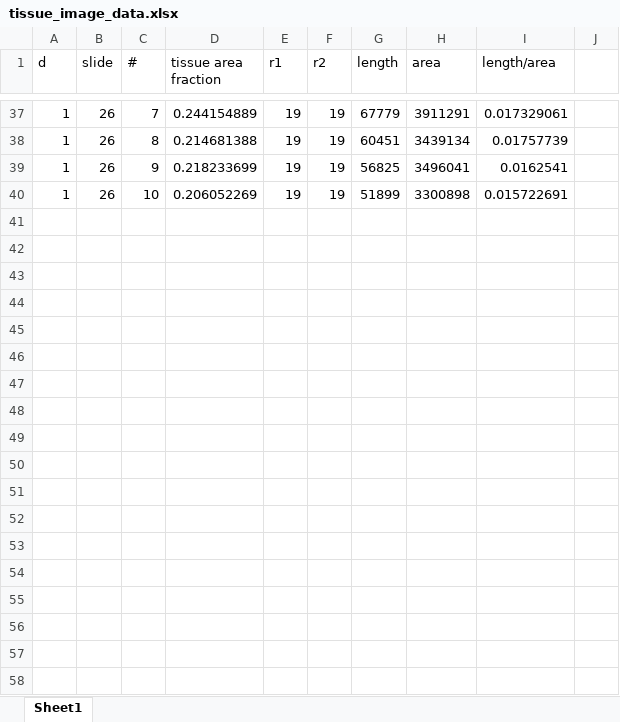
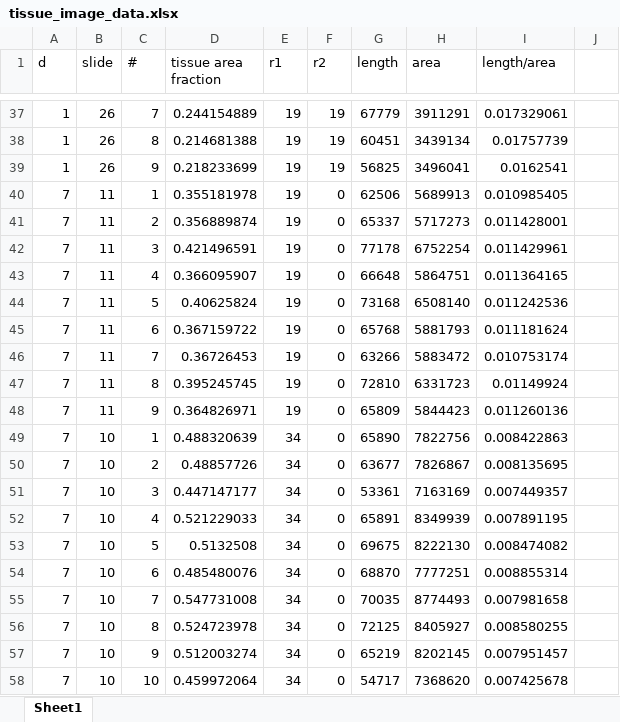
Before and after one commit to gsiraji/Minimal-Lung-Model, an Excel workbook: Image_Analysis/tissue_image_data.xlsx, sheet Sheet1, drawn as a sheet; only a part is shown, gaps mark what is left out; values as stored, in another font and other column widths than the file's, no borders; removed rows and columns are numbered as before the commit, all else as after; the diff covers the shown part only; the diff names each change by its address in the sheet, - before the commit and + after, or states it on an @@ line.

Commit message:
calculated releant quantities (tissue fraction area, length of centerlines, width (tissue fraction area/length), and total area of the image) of entropy-filtered images belonging to day 1 and day 7 for slides 25-27 and 10-11. Radius of structuring element is 34 pixels corresponding to 5 um.

```diff
--- a/Image_Analysis/tissue_image_data.xlsx (sheet Sheet1)
+++ b/Image_Analysis/tissue_image_data.xlsx (sheet Sheet1)
-row 40: 1 | 26 | 10 | 0.206052269 | 19 | 19 | 51899 | 3300898 | 0.015722691
+row 40: 7 | 11 | 1 | 0.355181978 | 19 | 0 | 62506 | 5689913 | 0.010985405
+row 41: 7 | 11 | 2 | 0.356889874 | 19 | 0 | 65337 | 5717273 | 0.011428001
+row 42: 7 | 11 | 3 | 0.421496591 | 19 | 0 | 77178 | 6752254 | 0.011429961
+row 43: 7 | 11 | 4 | 0.366095907 | 19 | 0 | 66648 | 5864751 | 0.011364165
+row 44: 7 | 11 | 5 | 0.40625824 | 19 | 0 | 73168 | 6508140 | 0.011242536
+row 45: 7 | 11 | 6 | 0.367159722 | 19 | 0 | 65768 | 5881793 | 0.011181624
+row 46: 7 | 11 | 7 | 0.36726453 | 19 | 0 | 63266 | 5883472 | 0.010753174
+row 47: 7 | 11 | 8 | 0.395245745 | 19 | 0 | 72810 | 6331723 | 0.01149924
+row 48: 7 | 11 | 9 | 0.364826971 | 19 | 0 | 65809 | 5844423 | 0.011260136
+row 49: 7 | 10 | 1 | 0.488320639 | 34 | 0 | 65890 | 7822756 | 0.008422863
+row 50: 7 | 10 | 2 | 0.48857726 | 34 | 0 | 63677 | 7826867 | 0.008135695
+row 51: 7 | 10 | 3 | 0.447147177 | 34 | 0 | 53361 | 7163169 | 0.007449357
+row 52: 7 | 10 | 4 | 0.521229033 | 34 | 0 | 65891 | 8349939 | 0.007891195
+row 53: 7 | 10 | 5 | 0.5132508 | 34 | 0 | 69675 | 8222130 | 0.008474082
+row 54: 7 | 10 | 6 | 0.485480076 | 34 | 0 | 68870 | 7777251 | 0.008855314
+row 55: 7 | 10 | 7 | 0.547731008 | 34 | 0 | 70035 | 8774493 | 0.007981658
+row 56: 7 | 10 | 8 | 0.524723978 | 34 | 0 | 72125 | 8405927 | 0.008580255
+row 57: 7 | 10 | 9 | 0.512003274 | 34 | 0 | 65219 | 8202145 | 0.007951457
+row 58: 7 | 10 | 10 | 0.459972064 | 34 | 0 | 54717 | 7368620 | 0.007425678
```
Also changed, not shown: 29 added rows elsewhere in this sheet, 1 other file.
